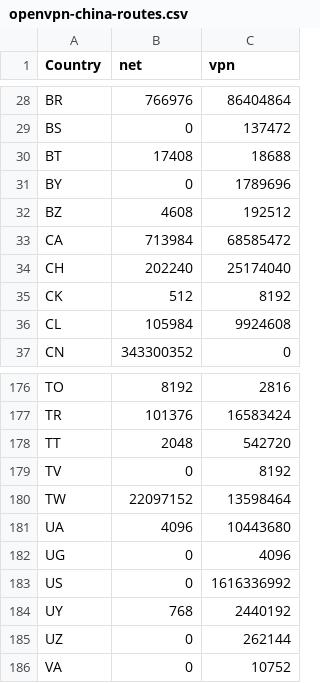
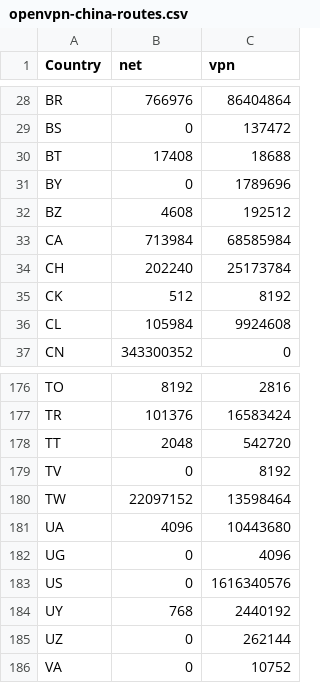
Before and after one commit to BluYous/bestroutetb-actions, a CSV file: openvpn-china-routes.csv, drawn as a sheet; only a part is shown, gaps mark what is left out.

```diff
--- a/openvpn-china-routes.csv
+++ b/openvpn-china-routes.csv
@@ -32,4 +32,4 @@ BY,0,1789696
 BZ,4608,192512
-CA,713984,68585472
-CH,202240,25174040
+CA,713984,68585984
+CH,202240,25173784
 CK,512,8192
@@ -182,3 +182,3 @@ UA,4096,10443680
 UG,0,4096
-US,0,1616336992
+US,0,1616340576
 UY,768,2440192
```
